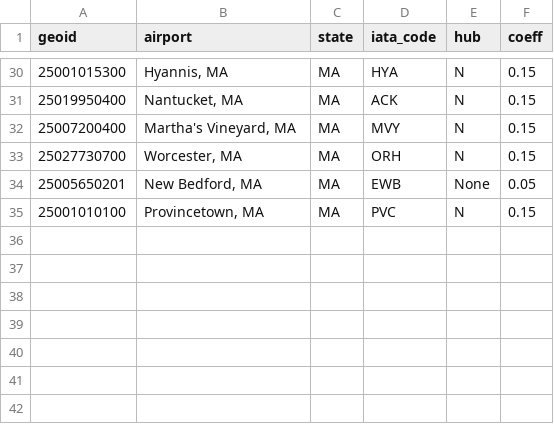
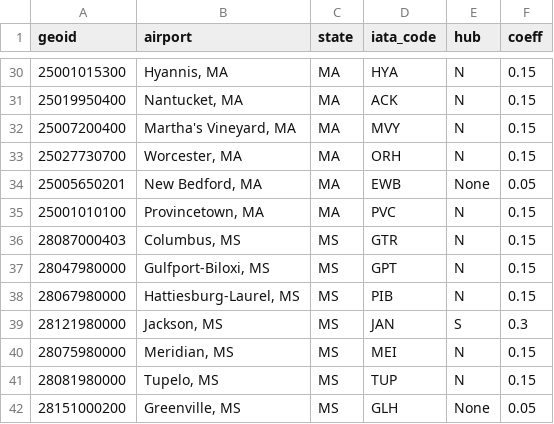
Before and after one commit to uky-transport-data-science/TNC-Demand-Model-Southeast, a CSV file: inputs/airports_coeff.csv, drawn as a sheet; only a part is shown, gaps mark what is left out.

Commit message:
UPDATE add MS to airports

```diff
--- a/inputs/airports_coeff.csv
+++ b/inputs/airports_coeff.csv
@@ -35 +35,8 @@
 "25001010100","Provincetown, MA","MA","PVC","N",0.15
+"28087000403","Columbus, MS","MS","GTR","N",0.15
+"28047980000","Gulfport-Biloxi, MS","MS","GPT","N",0.15
+"28067980000","Hattiesburg-Laurel, MS","MS","PIB","N",0.15
+"28121980000","Jackson, MS","MS","JAN","S",0.3
+"28075980000","Meridian, MS","MS","MEI","N",0.15
+"28081980000","Tupelo, MS","MS","TUP","N",0.15
+"28151000200","Greenville, MS","MS","GLH","None",0.05
```
Also changed, not shown: 11 other files.
